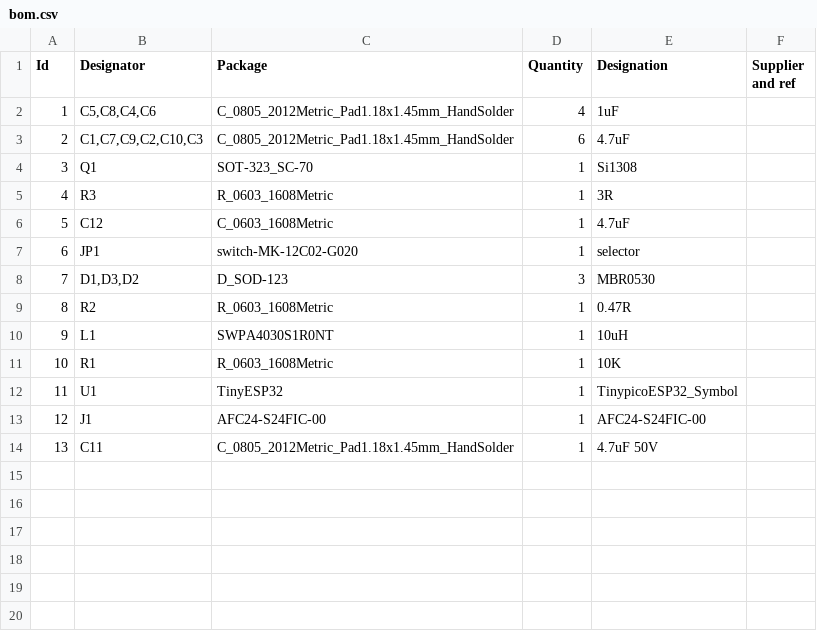
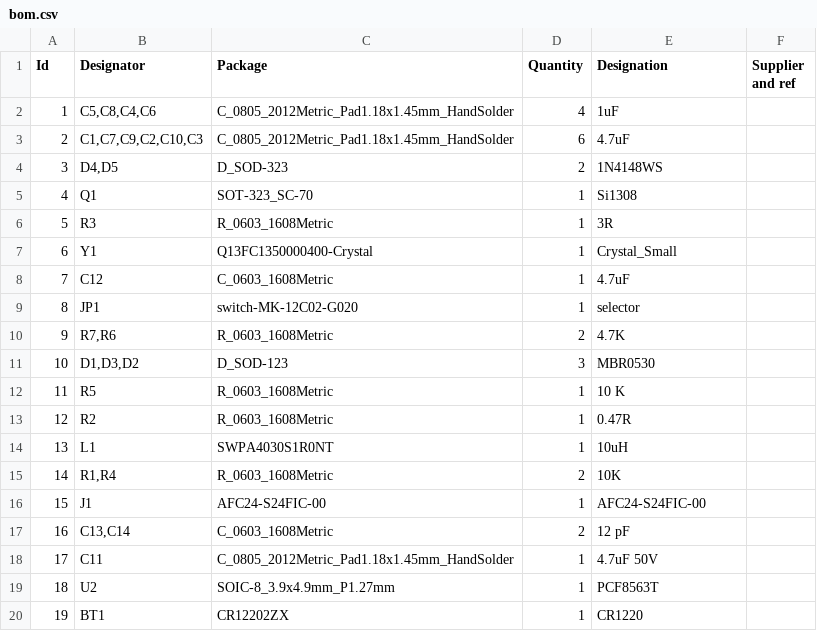
Before and after one commit to martinberlin/H-spi-adapters, a CSV file: tinypico-goodisplay/production/bom.csv, drawn as a sheet; removed rows and columns are numbered as before the commit, all else as after; the diff names each change by its address in the sheet, - before the commit and + after, or states it on an @@ line.

```diff
--- a/tinypico-goodisplay/production/bom.csv
+++ b/tinypico-goodisplay/production/bom.csv
+row 4: 3 | D4,D5 | D_SOD-323 | 2 | 1N4148WS
@@ column A (Id) renumbered between rows 5 and 18 @@
+row 7: 6 | Y1 | Q13FC1350000400-Crystal | 1 | Crystal_Small
+row 10: 9 | R7,R6 | R_0603_1608Metric | 2 | 4.7K
+row 12: 11 | R5 | R_0603_1608Metric | 1 | 10 K
-B15 (Designator): R1
+B15 (Designator): R1,R4
-D15 (Quantity): 1
+D15 (Quantity): 2
-row 12: 11 | U1 | TinyESP32 | 1 | TinypicoESP32_Symbol
+row 17: 16 | C13,C14 | C_0603_1608Metric | 2 | 12 pF
+row 19: 18 | U2 | SOIC-8_3.9x4.9mm_P1.27mm | 1 | PCF8563T
+row 20: 19 | BT1 | CR12202ZX | 1 | CR1220
```
Also changed, not shown: tinypico-goodisplay/production/tinypico-goodisplay-all-pos.csv, 12 other files.
